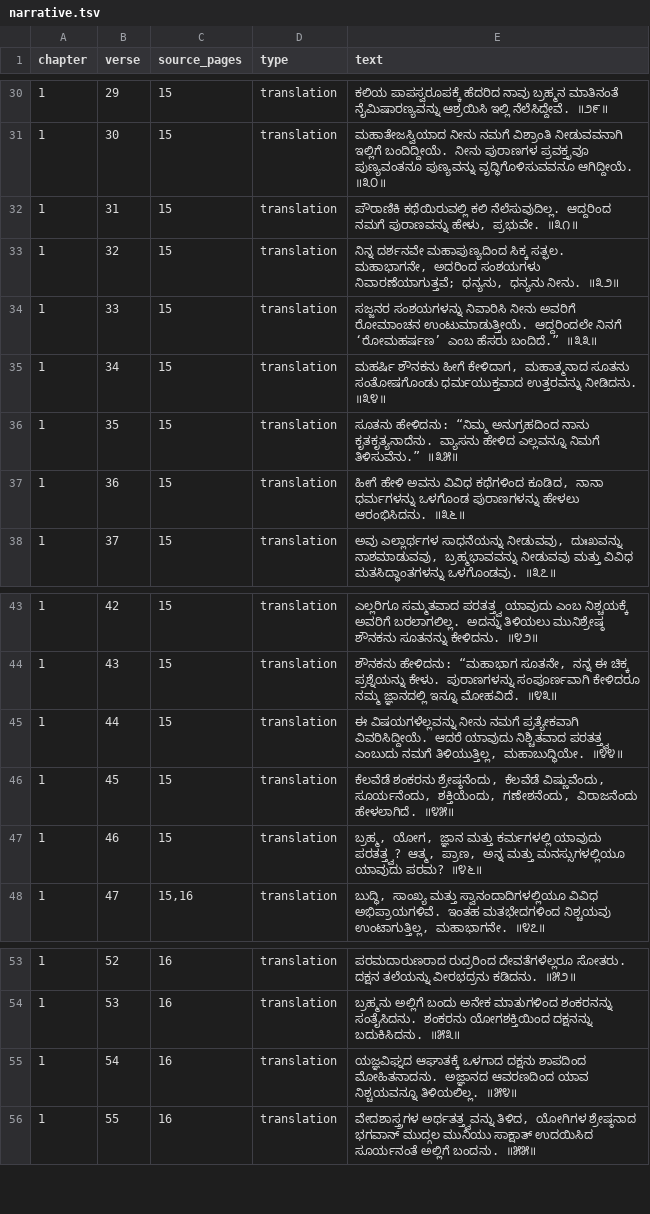
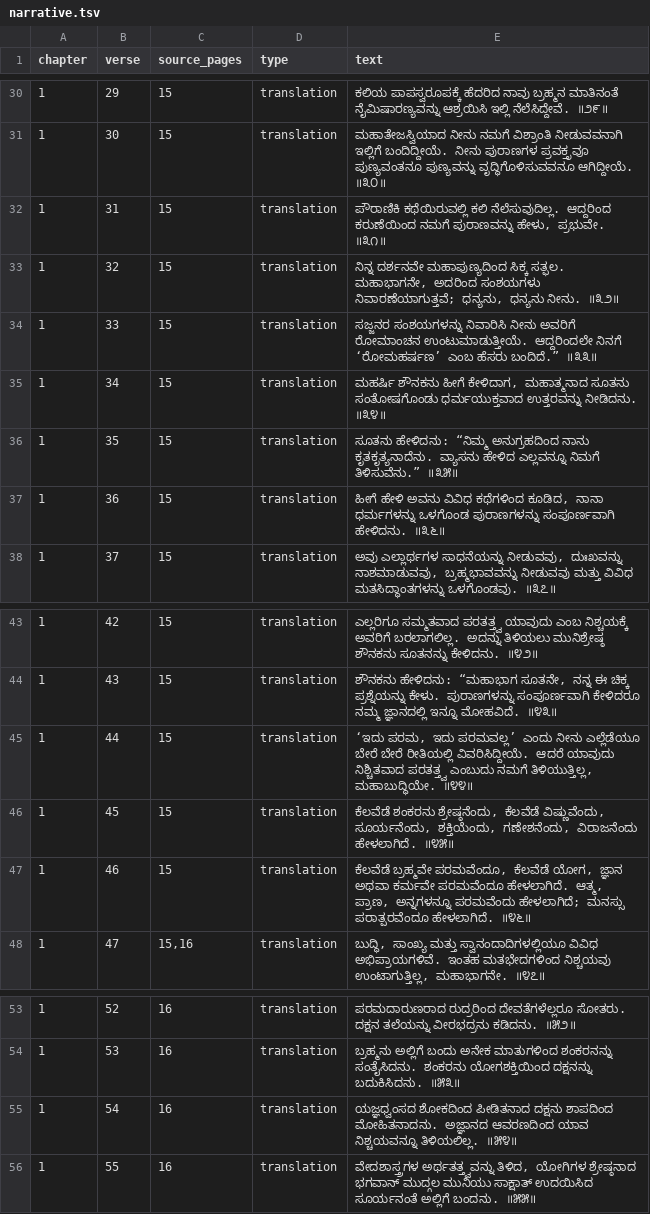
Before and after one commit to UthaiahBollera/Mudgala-Purana, a TSV file: translation/narrative.tsv, drawn as a sheet; only a part is shown, gaps mark what is left out.

Commit message:
Correct five chapter1 narrative spans and retain grammatical holds

```diff
--- a/translation/narrative.tsv
+++ b/translation/narrative.tsv
@@ -31,3 +31,3 @@ chapter	verse	source_pages	type	text
 1	30	15	translation	ಮಹಾತೇಜಸ್ವಿಯಾದ ನೀನು ನಮಗೆ ವಿಶ್ರಾಂತಿ ನೀಡುವವನಾಗಿ ಇಲ್ಲಿಗೆ ಬಂದಿದ್ದೀಯೆ. ನೀನು ಪುರಾಣಗಳ ಪ್ರವಕ್ತೃವೂ ಪುಣ್ಯವಂತನೂ ಪುಣ್ಯವನ್ನು ವೃದ್ಧಿಗೊಳಿಸುವವನೂ ಆಗಿದ್ದೀಯೆ. ॥೩೦॥
-1	31	15	translation	ಪೌರಾಣಿಕಿ ಕಥೆಯಿರುವಲ್ಲಿ ಕಲಿ ನೆಲೆಸುವುದಿಲ್ಲ. ಆದ್ದರಿಂದ ನಮಗೆ ಪುರಾಣವನ್ನು ಹೇಳು, ಪ್ರಭುವೇ. ॥೩೧॥
+1	31	15	translation	ಪೌರಾಣಿಕಿ ಕಥೆಯಿರುವಲ್ಲಿ ಕಲಿ ನೆಲೆಸುವುದಿಲ್ಲ. ಆದ್ದರಿಂದ ಕರುಣೆಯಿಂದ ನಮಗೆ ಪುರಾಣವನ್ನು ಹೇಳು, ಪ್ರಭುವೇ. ॥೩೧॥
 1	32	15	translation	ನಿನ್ನ ದರ್ಶನವೇ ಮಹಾಪುಣ್ಯದಿಂದ ಸಿಕ್ಕ ಸತ್ಫಲ. ಮಹಾಭಾಗನೇ, ಅದರಿಂದ ಸಂಶಯಗಳು ನಿವಾರಣೆಯಾಗುತ್ತವೆ; ಧನ್ಯನು, ಧನ್ಯನು ನೀನು. ॥೩೨॥
@@ -36,3 +36,3 @@ chapter	verse	source_pages	type	text
 1	35	15	translation	ಸೂತನು ಹೇಳಿದನು: “ನಿಮ್ಮ ಅನುಗ್ರಹದಿಂದ ನಾನು ಕೃತಕೃತ್ಯನಾದೆನು. ವ್ಯಾಸನು ಹೇಳಿದ ಎಲ್ಲವನ್ನೂ ನಿಮಗೆ ತಿಳಿಸುವೆನು.” ॥೩೫॥
-1	36	15	translation	ಹೀಗೆ ಹೇಳಿ ಅವನು ವಿವಿಧ ಕಥೆಗಳಿಂದ ಕೂಡಿದ, ನಾನಾ ಧರ್ಮಗಳನ್ನು ಒಳಗೊಂಡ ಪುರಾಣಗಳನ್ನು ಹೇಳಲು ಆರಂಭಿಸಿದನು. ॥೩೬॥
+1	36	15	translation	ಹೀಗೆ ಹೇಳಿ ಅವನು ವಿವಿಧ ಕಥೆಗಳಿಂದ ಕೂಡಿದ, ನಾನಾ ಧರ್ಮಗಳನ್ನು ಒಳಗೊಂಡ ಪುರಾಣಗಳನ್ನು ಸಂಪೂರ್ಣವಾಗಿ ಹೇಳಿದನು. ॥೩೬॥
 1	37	15	translation	ಅವು ಎಲ್ಲಾರ್ಥಗಳ ಸಾಧನೆಯನ್ನು ನೀಡುವವು, ದುಃಖವನ್ನು ನಾಶಮಾಡುವವು, ಬ್ರಹ್ಮಭಾವವನ್ನು ನೀಡುವವು ಮತ್ತು ವಿವಿಧ ಮತಸಿದ್ಧಾಂತಗಳನ್ನು ಒಳಗೊಂಡವು. ॥೩೭॥
@@ -44,5 +44,5 @@ chapter	verse	source_pages	type	text
 1	43	15	translation	ಶೌನಕನು ಹೇಳಿದನು: “ಮಹಾಭಾಗ ಸೂತನೇ, ನನ್ನ ಈ ಚಿಕ್ಕ ಪ್ರಶ್ನೆಯನ್ನು ಕೇಳು. ಪುರಾಣಗಳನ್ನು ಸಂಪೂರ್ಣವಾಗಿ ಕೇಳಿದರೂ ನಮ್ಮ ಜ್ಞಾನದಲ್ಲಿ ಇನ್ನೂ ಮೋಹವಿದೆ. ॥೪೩॥
-1	44	15	translation	ಈ ವಿಷಯಗಳೆಲ್ಲವನ್ನು ನೀನು ನಮಗೆ ಪ್ರತ್ಯೇಕವಾಗಿ ವಿವರಿಸಿದ್ದೀಯೆ. ಆದರೆ ಯಾವುದು ನಿಶ್ಚಿತವಾದ ಪರತತ್ತ್ವ ಎಂಬುದು ನಮಗೆ ತಿಳಿಯುತ್ತಿಲ್ಲ, ಮಹಾಬುದ್ಧಿಯೇ. ॥೪೪॥
+1	44	15	translation	‘ಇದು ಪರಮ, ಇದು ಪರಮವಲ್ಲ’ ಎಂದು ನೀನು ಎಲ್ಲೆಡೆಯೂ ಬೇರೆ ಬೇರೆ ರೀತಿಯಲ್ಲಿ ವಿವರಿಸಿದ್ದೀಯೆ. ಆದರೆ ಯಾವುದು ನಿಶ್ಚಿತವಾದ ಪರತತ್ತ್ವ ಎಂಬುದು ನಮಗೆ ತಿಳಿಯುತ್ತಿಲ್ಲ, ಮಹಾಬುದ್ಧಿಯೇ. ॥೪೪॥
 1	45	15	translation	ಕೆಲವೆಡೆ ಶಂಕರನು ಶ್ರೇಷ್ಠನೆಂದು, ಕೆಲವೆಡೆ ವಿಷ್ಣುವೆಂದು, ಸೂರ್ಯನೆಂದು, ಶಕ್ತಿಯೆಂದು, ಗಣೇಶನೆಂದು, ವಿರಾಜನೆಂದು ಹೇಳಲಾಗಿದೆ. ॥೪೫॥
-1	46	15	translation	ಬ್ರಹ್ಮ, ಯೋಗ, ಜ್ಞಾನ ಮತ್ತು ಕರ್ಮಗಳಲ್ಲಿ ಯಾವುದು ಪರತತ್ತ್ವ? ಆತ್ಮ, ಪ್ರಾಣ, ಅನ್ನ ಮತ್ತು ಮನಸ್ಸುಗಳಲ್ಲಿಯೂ ಯಾವುದು ಪರಮ? ॥೪೬॥
+1	46	15	translation	ಕೆಲವೆಡೆ ಬ್ರಹ್ಮವೇ ಪರಮವೆಂದೂ, ಕೆಲವೆಡೆ ಯೋಗ, ಜ್ಞಾನ ಅಥವಾ ಕರ್ಮವೇ ಪರಮವೆಂದೂ ಹೇಳಲಾಗಿದೆ. ಆತ್ಮ, ಪ್ರಾಣ, ಅನ್ನಗಳನ್ನೂ ಪರಮವೆಂದು ಹೇಳಲಾಗಿದೆ; ಮನಸ್ಸು ಪರಾತ್ಪರವೆಂದೂ ಹೇಳಲಾಗಿದೆ. ॥೪೬॥
 1	47	15,16	translation	ಬುದ್ಧಿ, ಸಾಂಖ್ಯ ಮತ್ತು ಸ್ವಾನಂದಾದಿಗಳಲ್ಲಿಯೂ ವಿವಿಧ ಅಭಿಪ್ರಾಯಗಳಿವೆ. ಇಂತಹ ಮತಭೇದಗಳಿಂದ ನಿಶ್ಚಯವು ಉಂಟಾಗುತ್ತಿಲ್ಲ, ಮಹಾಭಾಗನೇ. ॥೪೭॥
@@ -54,3 +54,3 @@ chapter	verse	source_pages	type	text
 1	53	16	translation	ಬ್ರಹ್ಮನು ಅಲ್ಲಿಗೆ ಬಂದು ಅನೇಕ ಮಾತುಗಳಿಂದ ಶಂಕರನನ್ನು ಸಂತೈಸಿದನು. ಶಂಕರನು ಯೋಗಶಕ್ತಿಯಿಂದ ದಕ್ಷನನ್ನು ಬದುಕಿಸಿದನು. ॥೫೩॥
-1	54	16	translation	ಯಜ್ಞವಿಘ್ನದ ಆಘಾತಕ್ಕೆ ಒಳಗಾದ ದಕ್ಷನು ಶಾಪದಿಂದ ಮೋಹಿತನಾದನು. ಅಜ್ಞಾನದ ಆವರಣದಿಂದ ಯಾವ ನಿಶ್ಚಯವನ್ನೂ ತಿಳಿಯಲಿಲ್ಲ. ॥೫೪॥
+1	54	16	translation	ಯಜ್ಞಧ್ವಂಸದ ಶೋಕದಿಂದ ಪೀಡಿತನಾದ ದಕ್ಷನು ಶಾಪದಿಂದ ಮೋಹಿತನಾದನು. ಅಜ್ಞಾನದ ಆವರಣದಿಂದ ಯಾವ ನಿಶ್ಚಯವನ್ನೂ ತಿಳಿಯಲಿಲ್ಲ. ॥೫೪॥
 1	55	16	translation	ವೇದಶಾಸ್ತ್ರಗಳ ಅರ್ಥತತ್ತ್ವವನ್ನು ತಿಳಿದ, ಯೋಗಿಗಳ ಶ್ರೇಷ್ಠನಾದ ಭಗವಾನ್ ಮುದ್ಗಲ ಮುನಿಯು ಸಾಕ್ಷಾತ್ ಉದಯಿಸಿದ ಸೂರ್ಯನಂತೆ ಅಲ್ಲಿಗೆ ಬಂದನು. ॥೫೫॥
```
Also changed, not shown: 1 other file.
